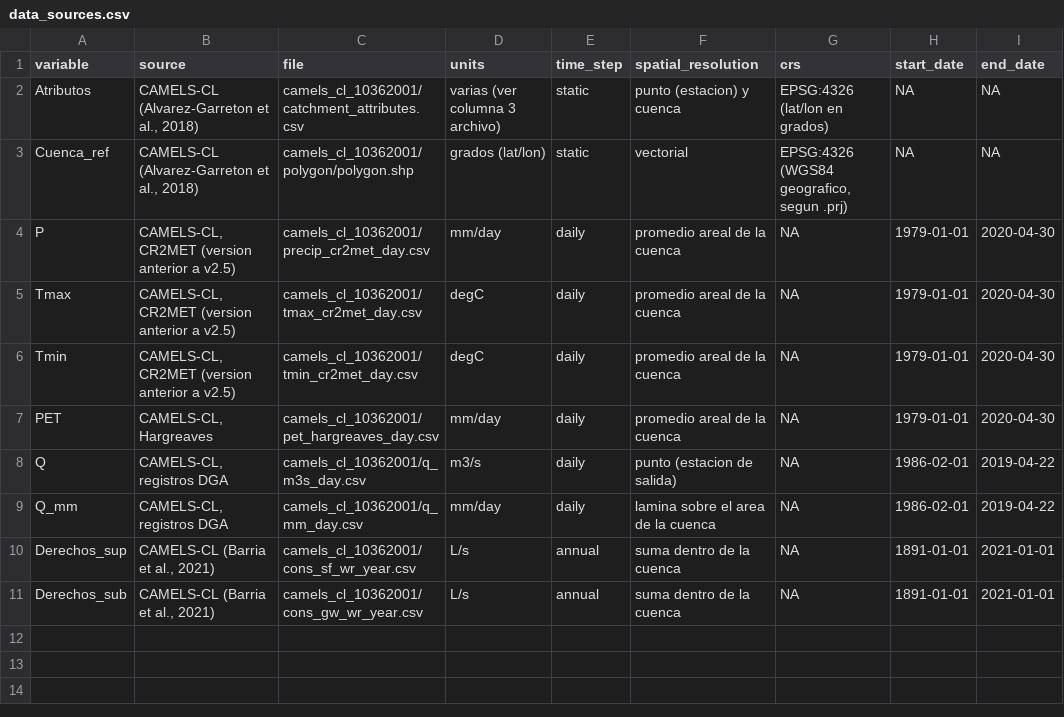
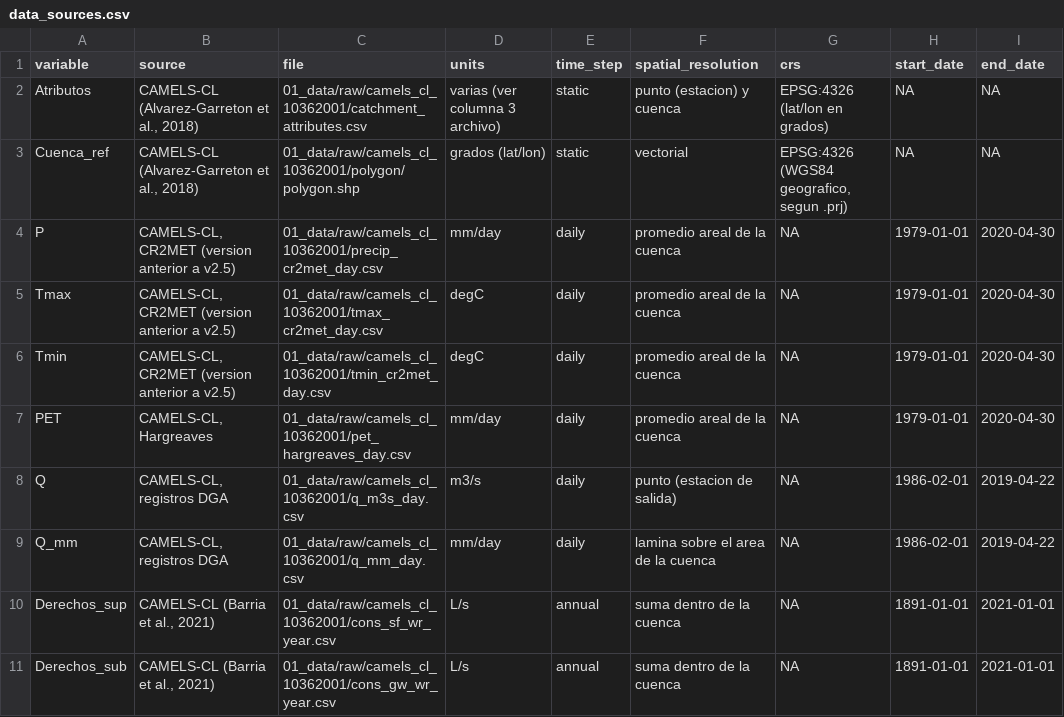
Before and after one commit to naxomilan/TP-01_RioDamas_Tacamo_10362001, a CSV file: 04_metadata/data_sources.csv, drawn as a sheet; only a part is shown; the diff names each change by its address in the sheet, - before the commit and + after, or states it on an @@ line.

Commit message:
Corregir rutas de archivos en data_sources desde la raiz del proyecto

```diff
--- a/04_metadata/data_sources.csv
+++ b/04_metadata/data_sources.csv
-C2 (file): camels_cl_10362001/catchment_attributes.csv
+C2 (file): 01_data/raw/camels_cl_10362001/catchment_attributes.csv
-C3 (file): camels_cl_10362001/polygon/polygon.shp
+C3 (file): 01_data/raw/camels_cl_10362001/polygon/polygon.shp
-C4 (file): camels_cl_10362001/precip_cr2met_day.csv
+C4 (file): 01_data/raw/camels_cl_10362001/precip_cr2met_day.csv
-C5 (file): camels_cl_10362001/tmax_cr2met_day.csv
+C5 (file): 01_data/raw/camels_cl_10362001/tmax_cr2met_day.csv
-C6 (file): camels_cl_10362001/tmin_cr2met_day.csv
+C6 (file): 01_data/raw/camels_cl_10362001/tmin_cr2met_day.csv
-C7 (file): camels_cl_10362001/pet_hargreaves_day.csv
+C7 (file): 01_data/raw/camels_cl_10362001/pet_hargreaves_day.csv
-C8 (file): camels_cl_10362001/q_m3s_day.csv
+C8 (file): 01_data/raw/camels_cl_10362001/q_m3s_day.csv
-C9 (file): camels_cl_10362001/q_mm_day.csv
+C9 (file): 01_data/raw/camels_cl_10362001/q_mm_day.csv
-C10 (file): camels_cl_10362001/cons_sf_wr_year.csv
+C10 (file): 01_data/raw/camels_cl_10362001/cons_sf_wr_year.csv
-C11 (file): camels_cl_10362001/cons_gw_wr_year.csv
+C11 (file): 01_data/raw/camels_cl_10362001/cons_gw_wr_year.csv
```
